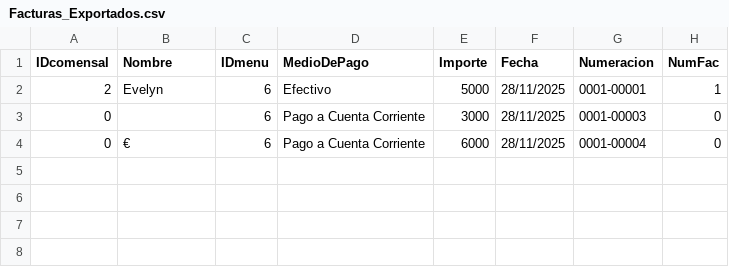
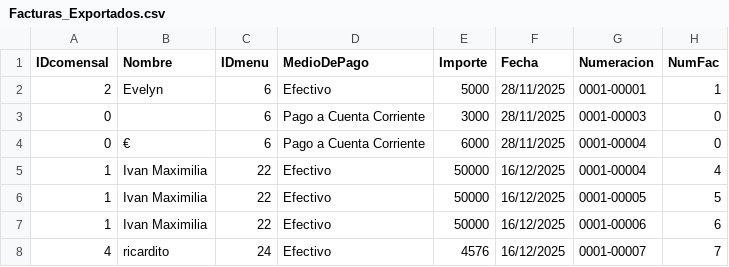
Before and after one commit to IvanOrtiz-afk/devs, a CSV file: TP/Facturas_Exportados.csv, drawn as a sheet.

```diff
--- a/TP/Facturas_Exportados.csv
+++ b/TP/Facturas_Exportados.csv
@@ -4 +4,5 @@ IDcomensal;Nombre;IDmenu;MedioDePago;Importe;Fecha;Numeracion;NumFac
 0;€;6;Pago a Cuenta Corriente;6000;28/11/2025;0001-00004;0
+1;Ivan Maximilia;22;Efectivo;50000;16/12/2025;0001-00004;4
+1;Ivan Maximilia;22;Efectivo;50000;16/12/2025;0001-00005;5
+1;Ivan Maximilia;22;Efectivo;50000;16/12/2025;0001-00006;6
+4;ricardito;24;Efectivo;4576;16/12/2025;0001-00007;7
```
Also changed, not shown: 15 other files.
